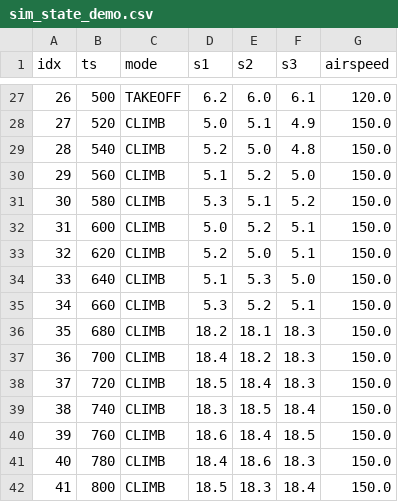
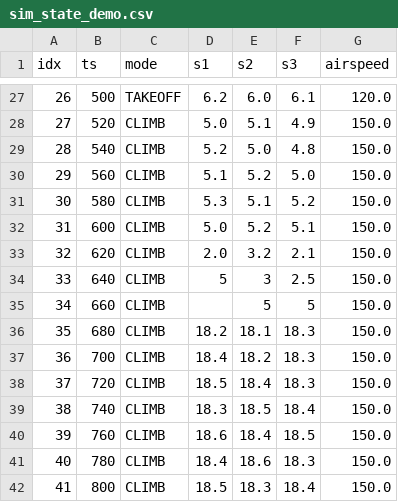
Before and after one commit to csg523/project-p2-aoa-controller, a CSV file: components/aoa_controller/data/sim_state_demo.csv, drawn as a sheet; only a part is shown, gaps mark what is left out.

```diff
--- a/components/aoa_controller/data/sim_state_demo.csv
+++ b/components/aoa_controller/data/sim_state_demo.csv
@@ -32,5 +32,5 @@ idx,ts,mode,s1,s2,s3,airspeed
 31,600,CLIMB,5.0,5.2,5.1,150.0
-32,620,CLIMB,5.2,5.0,5.1,150.0
-33,640,CLIMB,5.1,5.3,5.0,150.0
-34,660,CLIMB,5.3,5.2,5.1,150.0
+32,620,CLIMB,2.0,3.2,2.1,150.0
+33,640,CLIMB,5,3,2.5,150.0
+34,660,CLIMB,,5,5,150.0
 35,680,CLIMB,18.2,18.1,18.3,150.0
```
Also changed, not shown: 6 other files.
